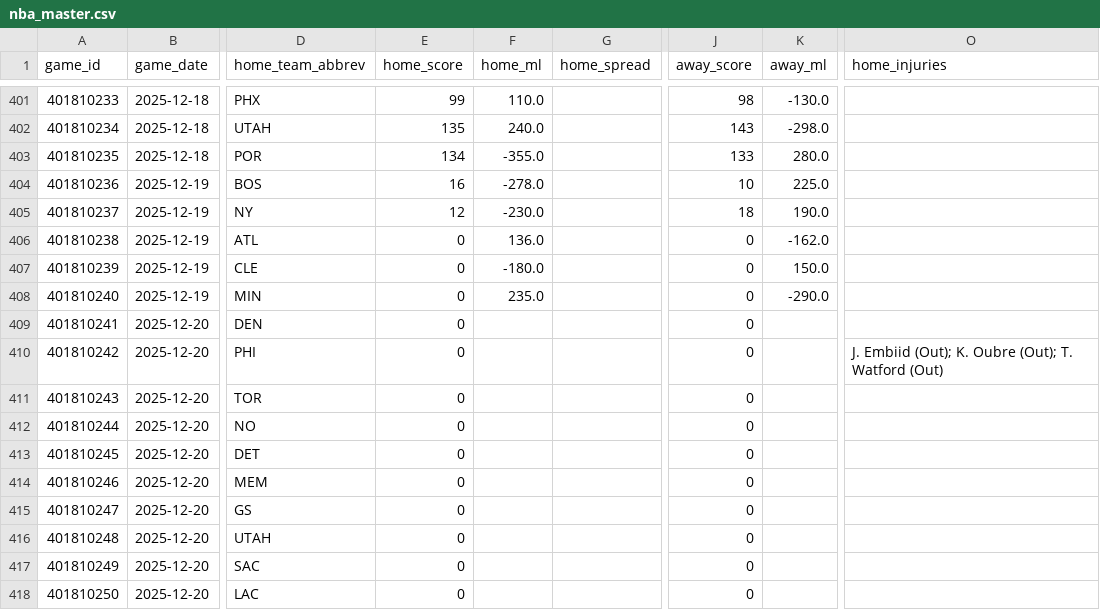
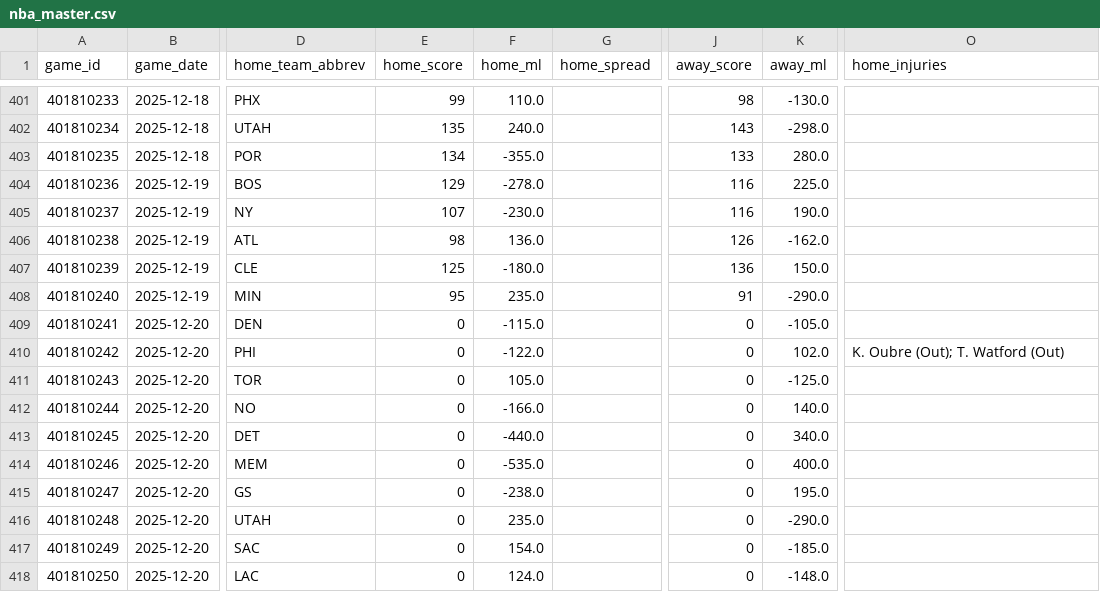
Before and after one commit to oliver-monday/moneyline, a CSV file: nba_master.csv, drawn as a sheet; only a part is shown, gaps mark what is left out; the diff names each change by its address in the sheet, - before the commit and + after, or states it on an @@ line.

```diff
--- a/nba_master.csv
+++ b/nba_master.csv
-E404 (home_score): 16
+E404 (home_score): 129
-J404 (away_score): 10
+J404 (away_score): 116
-E405 (home_score): 12
+E405 (home_score): 107
-J405 (away_score): 18
+J405 (away_score): 116
-E406 (home_score): 0
+E406 (home_score): 98
-J406 (away_score): 0
+J406 (away_score): 126
-E407 (home_score): 0
+E407 (home_score): 125
-J407 (away_score): 0
+J407 (away_score): 136
-E408 (home_score): 0
+E408 (home_score): 95
-J408 (away_score): 0
+J408 (away_score): 91
-F409 (home_ml): (empty)
+F409 (home_ml): -115.0
-K409 (away_ml): (empty)
+K409 (away_ml): -105.0
-F410 (home_ml): (empty)
+F410 (home_ml): -122.0
-K410 (away_ml): (empty)
+K410 (away_ml): 102.0
-O410 (home_injuries): J. Embiid (Out); K. Oubre (Out); T. Watford (Out)
+O410 (home_injuries): K. Oubre (Out); T. Watford (Out)
-F411 (home_ml): (empty)
+F411 (home_ml): 105.0
-K411 (away_ml): (empty)
+K411 (away_ml): -125.0
-F412 (home_ml): (empty)
+F412 (home_ml): -166.0
-K412 (away_ml): (empty)
+K412 (away_ml): 140.0
-F413 (home_ml): (empty)
+F413 (home_ml): -440.0
-K413 (away_ml): (empty)
+K413 (away_ml): 340.0
-F414 (home_ml): (empty)
+F414 (home_ml): -535.0
-K414 (away_ml): (empty)
+K414 (away_ml): 400.0
-F415 (home_ml): (empty)
+F415 (home_ml): -238.0
-K415 (away_ml): (empty)
+K415 (away_ml): 195.0
-F416 (home_ml): (empty)
+F416 (home_ml): 235.0
-K416 (away_ml): (empty)
+K416 (away_ml): -290.0
-F417 (home_ml): (empty)
+F417 (home_ml): 154.0
-K417 (away_ml): (empty)
+K417 (away_ml): -185.0
-F418 (home_ml): (empty)
+F418 (home_ml): 124.0
-K418 (away_ml): (empty)
+K418 (away_ml): -148.0
```
Also changed, not shown: player_dim.csv, player_game_log.csv.
